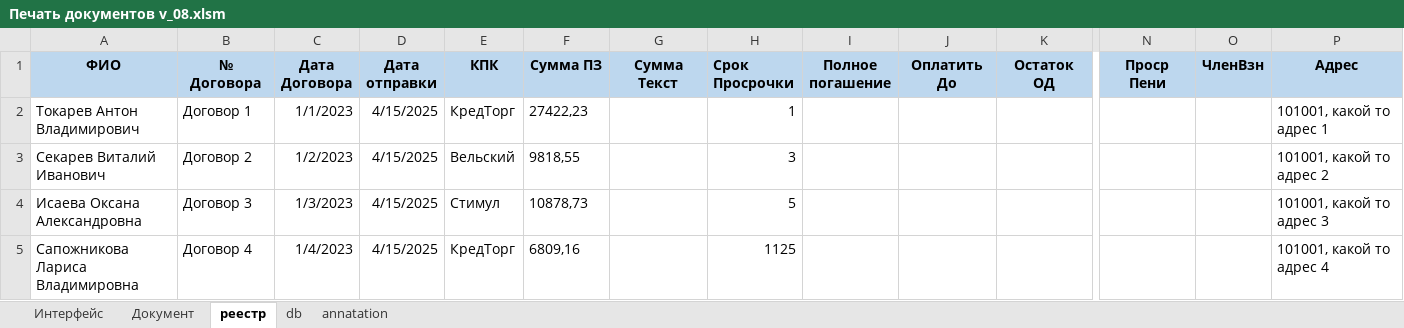
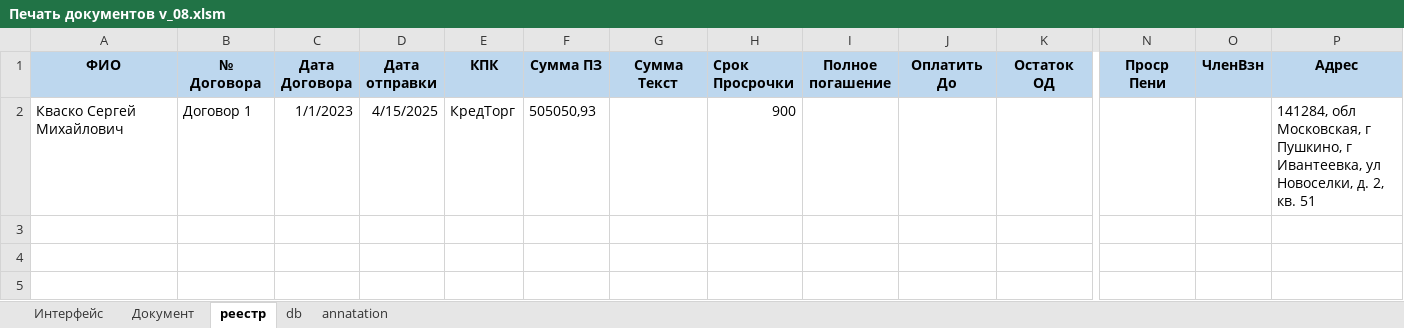
Before and after one commit to VeryAngrykiwi/VBA-he-he-he, an Excel workbook: Печать документов v_08.xlsm, sheet реестр, drawn as a sheet; only a part is shown, gaps mark what is left out; values as stored, in another font and other column widths than the file's, no borders; rows hold the shown columns only; the diff names each change by its address in the sheet, - before the commit and + after, or states it on an @@ line.

Commit message:
new version

```diff
--- a/Печать документов v_08.xlsm (sheet реестр)
+++ b/Печать документов v_08.xlsm (sheet реестр)
-A2 (ФИО): Токарев Антон Владимирович
+A2 (ФИО): Кваско Сергей Михайлович
-F2 (Сумма ПЗ): 27422,23
+F2 (Сумма ПЗ): 505050,93
-H2 (Срок Просрочки): 1
+H2 (Срок Просрочки): 900
-P2 (Адрес): 101001, какой то адрес 1
+P2 (Адрес): 141284, обл Московская, г Пушкино, г Ивантеевка, ул Новоселки, д. 2, кв. 51
-row 3: Секарев Виталий Иванович | Договор 2 | 1/2/2023 | 4/15/2025 | Вельский | 9818,55 |  | 3 |  |  |  |  |  | 101001, какой то адрес 2
-row 4: Исаева Оксана Александровна | Договор 3 | 1/3/2023 | 4/15/2025 | Стимул | 10878,73 |  | 5 |  |  |  |  |  | 101001, какой то адрес 3
-row 5: Сапожникова Лариса Владимировна | Договор 4 | 1/4/2023 | 4/15/2025 | КредТорг | 6809,16 |  | 1125 |  |  |  |  |  | 101001, какой то адрес 4
```
